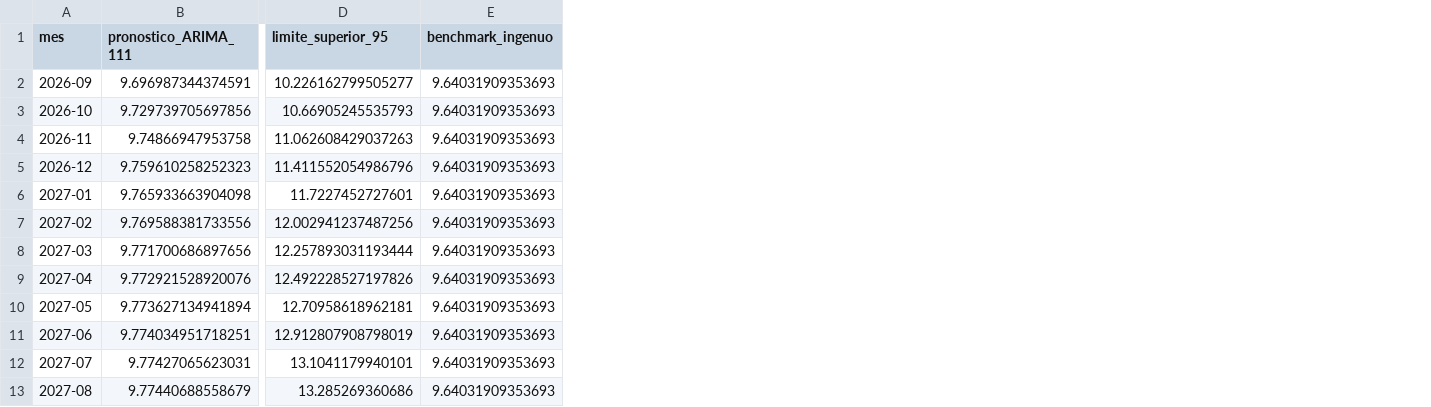
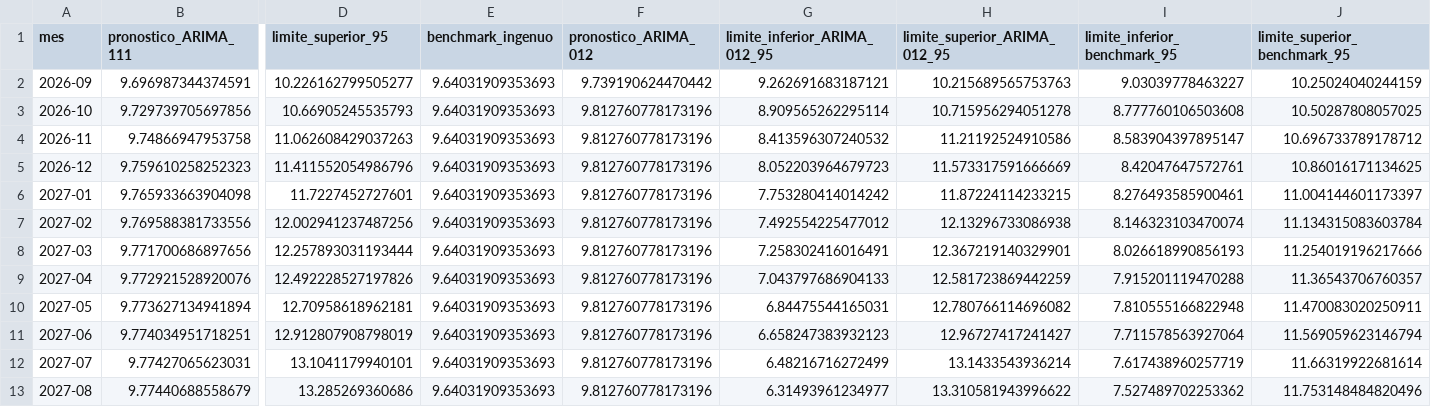
Before and after one commit to Alonso-Castillo/Grupo2-Tasa-de-desempleo, a CSV file: resultados/pronostico_desempleo_12m.csv, drawn as a sheet; only a part is shown, gaps mark what is left out; the diff names each change by its address in the sheet, - before the commit and + after, or states it on an @@ line.

Commit message:
Integra ARIMA 012 y consolida proyeccion y diagnostico econometrico

```diff
--- a/resultados/pronostico_desempleo_12m.csv
+++ b/resultados/pronostico_desempleo_12m.csv
+column F (pronostico_ARIMA_012), rows 2-13: 9.739190624470442 | 9.812760778173196 | 9.812760778173196 | 9.812760778173196 | 9.812760778173196 | 9.812760778173196 | 9.812760778173196 | 9.812760778173196 | 9.812760778173196 | 9.812760778173196 | 9.812760778173196 | 9.812760778173196
+column G (limite_inferior_ARIMA_012_95), rows 2-13: 9.262691683187121 | 8.909565262295114 | 8.413596307240532 | 8.052203964679723 | 7.753280414014242 | 7.492554225477012 | 7.258302416016491 | 7.043797686904133 | 6.84475544165031 | 6.658247383932123 | 6.48216716272499 | 6.31493961234977
+column H (limite_superior_ARIMA_012_95), rows 2-13: 10.215689565753763 | 10.715956294051278 | 11.21192524910586 | 11.573317591666669 | 11.87224114233215 | 12.13296733086938 | 12.367219140329901 | 12.581723869442259 | 12.780766114696082 | 12.96727417241427 | 13.1433543936214 | 13.310581943996622
+column I (limite_inferior_benchmark_95), rows 2-13: 9.03039778463227 | 8.777760106503608 | 8.583904397895147 | 8.42047647572761 | 8.276493585900461 | 8.146323103470074 | 8.026618990856193 | 7.915201119470288 | 7.810555166822948 | 7.711578563927064 | 7.617438960257719 | 7.527489702253362
+column J (limite_superior_benchmark_95), rows 2-13: 10.25024040244159 | 10.50287808057025 | 10.696733789178712 | 10.86016171134625 | 11.004144601173397 | 11.134315083603784 | 11.254019196217666 | 11.36543706760357 | 11.470083020250911 | 11.569059623146794 | 11.66319922681614 | 11.753148484820496
```
Also changed, not shown: resultados/evaluacion_comparativa_temporal.csv, resultados/metricas_comparacion_temporal.csv, 10 other files.
